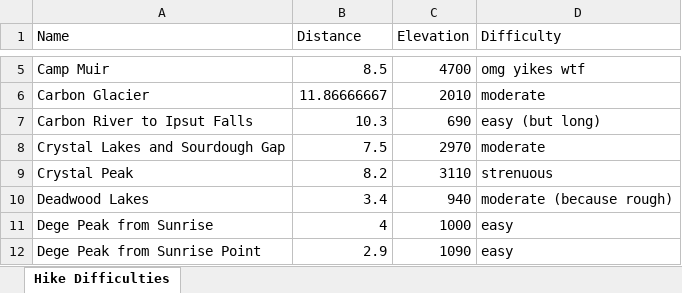
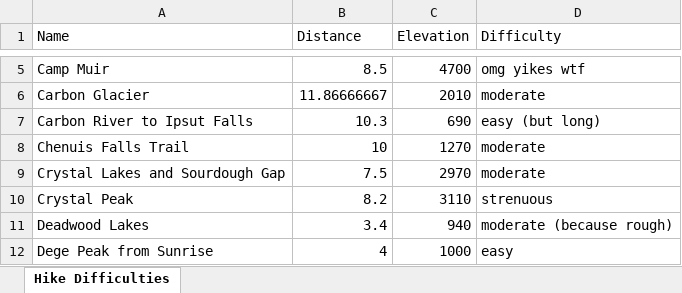
Before and after one commit to shawnhar/HikingTahoma, an Excel workbook: DifficultyAnalysis.xlsx, sheet Hike Difficulties, drawn as a sheet; only a part is shown, gaps mark what is left out; the shorter side is filled out with more unchanged rows; values as stored, in another font and other column widths than the file's, no borders; charts and pictures and table styles not drawn; the diff names each change by its address in the sheet, - before the commit and + after, or states it on an @@ line.

Commit message:
Add Chenuis Falls Trail

```diff
--- a/DifficultyAnalysis.xlsx (sheet Hike Difficulties)
+++ b/DifficultyAnalysis.xlsx (sheet Hike Difficulties)
+row 8: Chenuis Falls Trail | 10 | 1270 | moderate
```
Also changed, not shown: charts or pictures, 13 other files.
